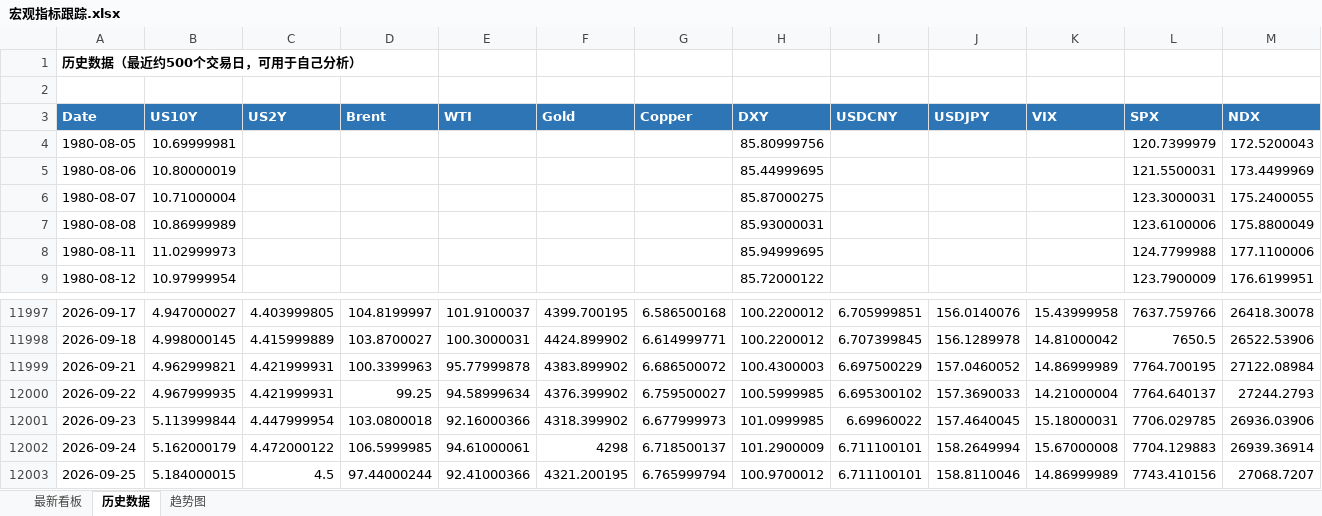
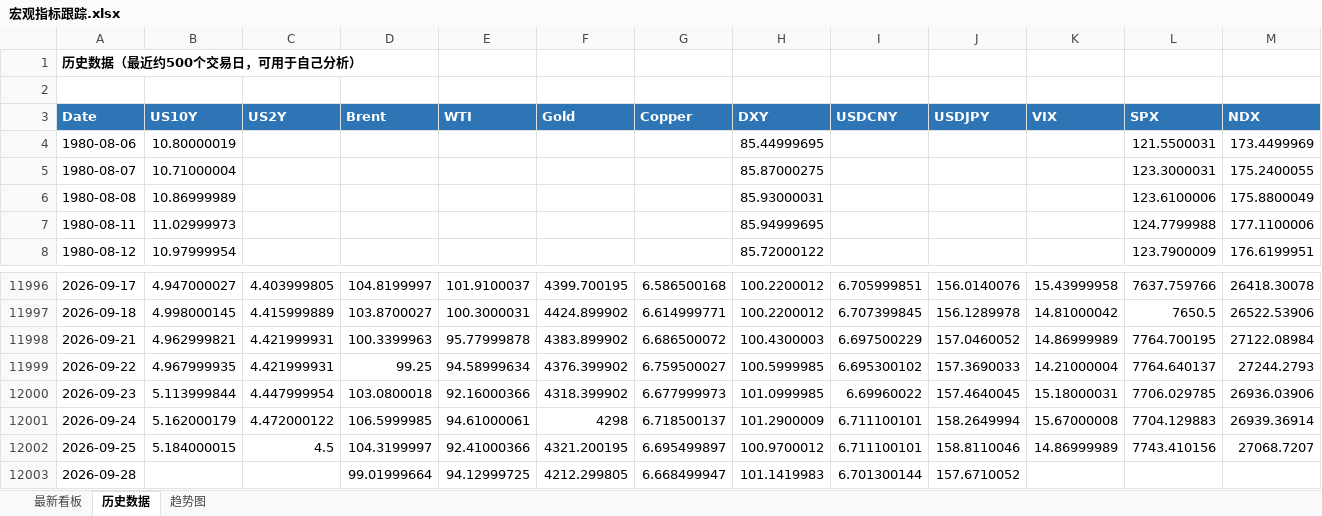
Before and after one commit to Mussi2020/macro-tracker, an Excel workbook: 宏观指标跟踪.xlsx, sheet 历史数据, drawn as a sheet; only a part is shown, gaps mark what is left out; values as stored, in another font and other column widths than the file's, no borders; removed rows and columns are numbered as before the commit, all else as after; rows hold the shown columns only; the diff names each change by its address in the sheet, - before the commit and + after, or states it on an @@ line.

```diff
--- a/宏观指标跟踪.xlsx (sheet 历史数据)
+++ b/宏观指标跟踪.xlsx (sheet 历史数据)
-row 4: 1980-08-05 | 10.69999981 |  |  |  |  |  | 85.80999756 |  |  |  | 120.7399979 | 172.5200043
-D12002 (Brent): 97.44000244
+D12002 (Brent): 104.3199997
-G12002 (Copper): 6.765999794
+G12002 (Copper): 6.695499897
+row 12003: 2026-09-28 |  |  | 99.01999664 | 94.12999725 | 4212.299805 | 6.668499947 | 101.1419983 | 6.701300144 | 157.6710052
```
Also changed, not shown: sheet 最新看板, 1 other file.
